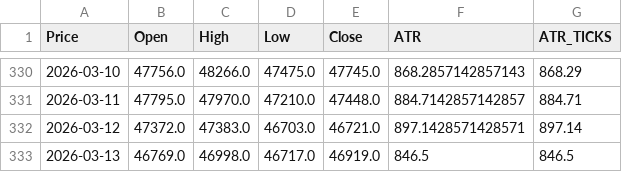
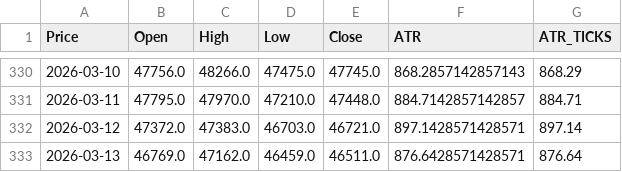
Before and after one commit to tusiklavan13/QuickLot, a CSV file: history/MYM.csv, drawn as a sheet; only a part is shown, gaps mark what is left out; the diff names each change by its address in the sheet, - before the commit and + after, or states it on an @@ line.

Commit message:
chore(history): update CSV + market-history.json

```diff
--- a/history/MYM.csv
+++ b/history/MYM.csv
-C333 (High): 46998.0
+C333 (High): 47162.0
-D333 (Low): 46717.0
+D333 (Low): 46459.0
-E333 (Close): 46919.0
+E333 (Close): 46511.0
-F333 (ATR): 846.5
+F333 (ATR): 876.6428571428571
-G333 (ATR_TICKS): 846.5
+G333 (ATR_TICKS): 876.64
```
Also changed, not shown: history/CL.csv, history/M2K.csv, 16 other files.
